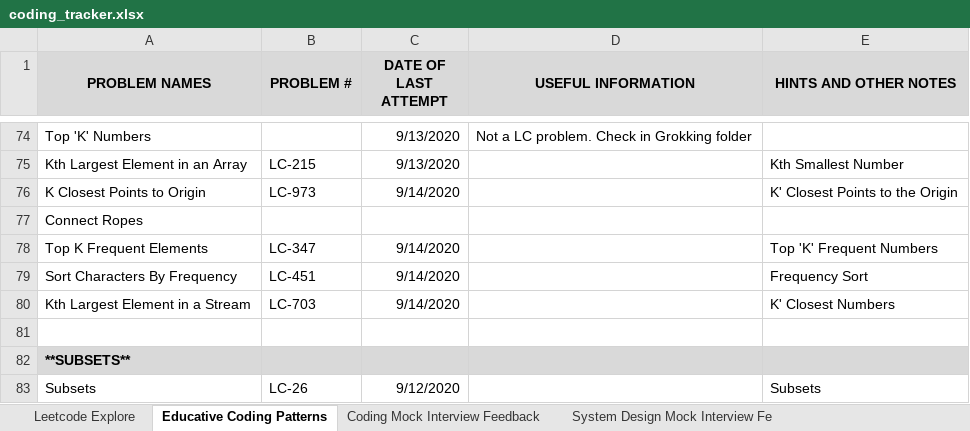
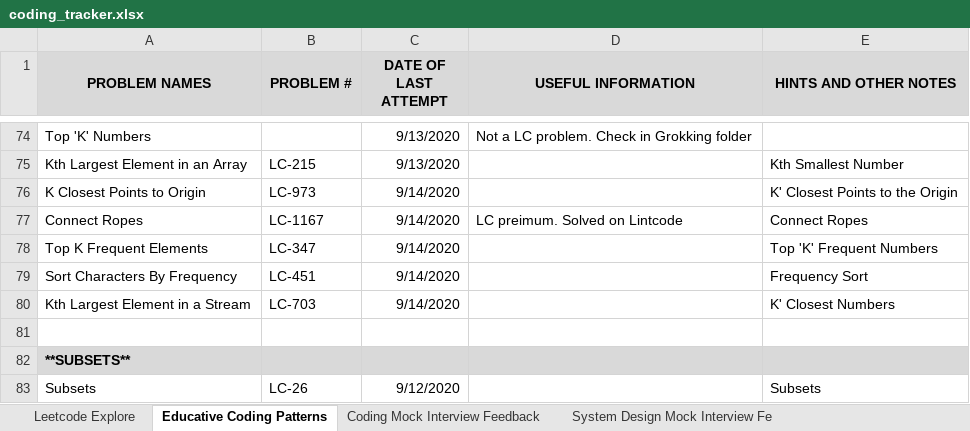
Before and after one commit to suhassrivats/Data-Structures-And-Algorithms-Implementation, an Excel workbook: coding_tracker.xlsx, sheet Educative Coding Patterns, drawn as a sheet; only a part is shown, gaps mark what is left out; values as stored, in another font and other column widths than the file's, no borders; the diff names each change by its address in the sheet, - before the commit and + after, or states it on an @@ line.

Commit message:
LC1167_MinimumCostToConnectSticks algorithm

```diff
--- a/coding_tracker.xlsx (sheet Educative Coding Patterns)
+++ b/coding_tracker.xlsx (sheet Educative Coding Patterns)
-B77 (PROBLEM #): (empty)
+B77 (PROBLEM #): LC-1167
-C77 (DATE OF LAST ATTEMPT): (empty)
+C77 (DATE OF LAST ATTEMPT): 9/14/2020
-D77 (USEFUL INFORMATION): (empty)
+D77 (USEFUL INFORMATION): LC preimum. Solved on Lintcode
-E77 (HINTS AND OTHER NOTES): (empty)
+E77 (HINTS AND OTHER NOTES): Connect Ropes
```
Also changed, not shown: 1 other file.
